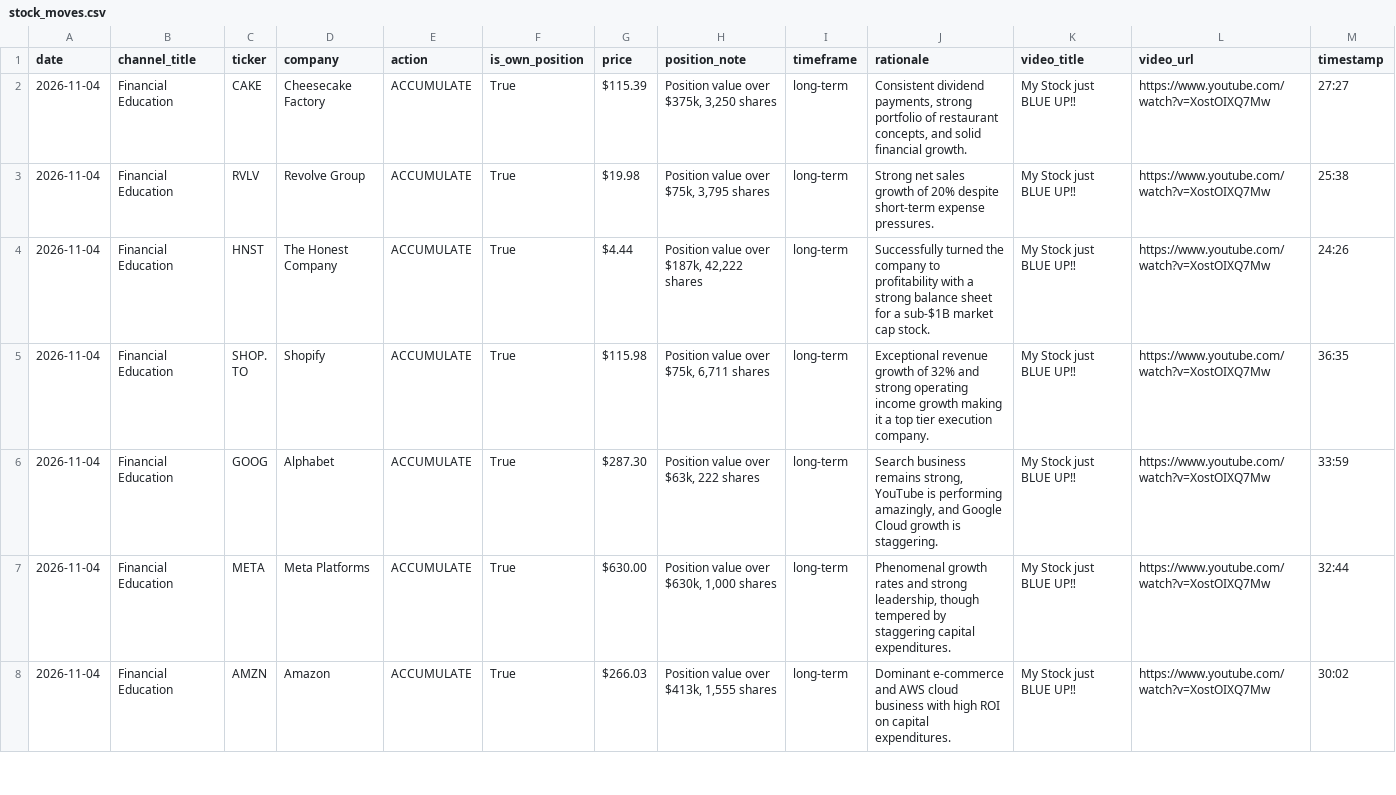
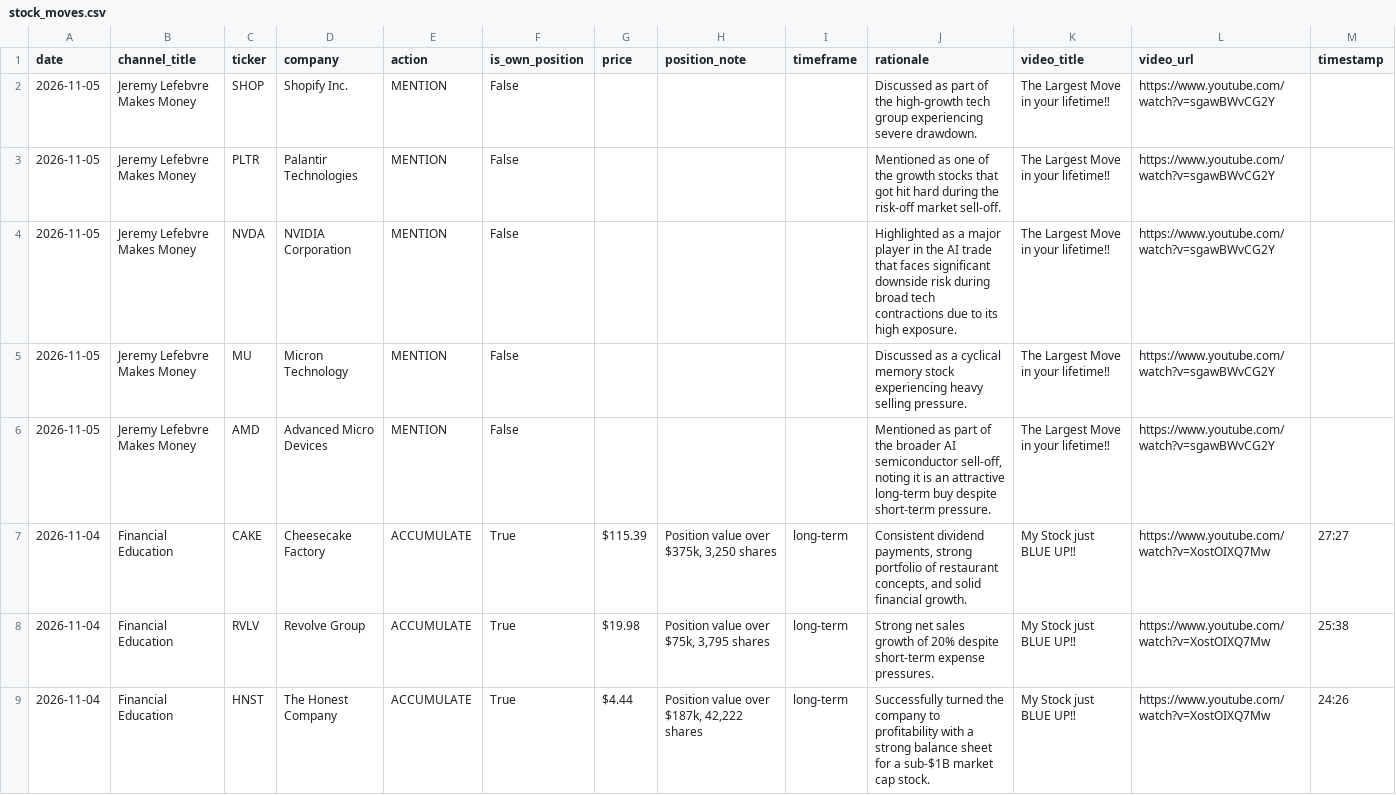
Before and after one commit to crtvo/yt-tracker, a CSV file: docs/stock_moves.csv, drawn as a sheet; only a part is shown; the shorter side is filled out with more unchanged rows; the diff names each change by its address in the sheet, - before the commit and + after, or states it on an @@ line.

```diff
--- a/docs/stock_moves.csv
+++ b/docs/stock_moves.csv
+row 2: 2026-11-05 | Jeremy Lefebvre Makes Money | SHOP | Shopify Inc. | MENTION | False |  |  |  | Discussed as part of the high-growth tech group experiencing severe drawdown. | The Largest Move in your lifetime‼ | https://www.youtube.com/watch?v=sgawBWvCG2Y
+row 3: 2026-11-05 | Jeremy Lefebvre Makes Money | PLTR | Palantir Technologies | MENTION | False |  |  |  | Mentioned as one of the growth stocks that got hit hard during the risk-off market sell-off. | The Largest Move in your lifetime‼ | https://www.youtube.com/watch?v=sgawBWvCG2Y
+row 4: 2026-11-05 | Jeremy Lefebvre Makes Money | NVDA | NVIDIA Corporation | MENTION | False |  |  |  | Highlighted as a major player in the AI trade that faces significant downside risk during broad tech contractions due to its high exposure. | The Largest Move in your lifetime‼ | https://www.youtube.com/watch?v=sgawBWvCG2Y
+row 5: 2026-11-05 | Jeremy Lefebvre Makes Money | MU | Micron Technology | MENTION | False |  |  |  | Discussed as a cyclical memory stock experiencing heavy selling pressure. | The Largest Move in your lifetime‼ | https://www.youtube.com/watch?v=sgawBWvCG2Y
+row 6: 2026-11-05 | Jeremy Lefebvre Makes Money | AMD | Advanced Micro Devices | MENTION | False |  |  |  | Mentioned as part of the broader AI semiconductor sell-off, noting it is an attractive long-term buy despite short-term pressure. | The Largest Move in your lifetime‼ | https://www.youtube.com/watch?v=sgawBWvCG2Y
```
Also changed, not shown: 5 other files.
